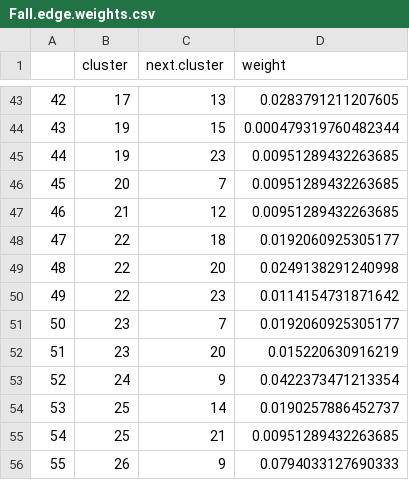
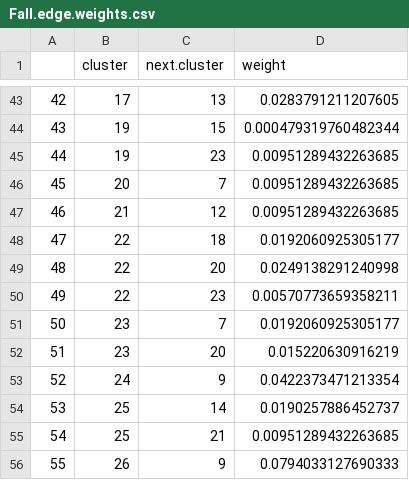
Before and after one commit to Pjefferyi/Blackpoll_Warbler_migration_network_Git, a CSV file: Network_construction/Fall.edge.weights.csv, drawn as a sheet; only a part is shown, gaps mark what is left out.

```diff
--- a/Network_construction/Fall.edge.weights.csv
+++ b/Network_construction/Fall.edge.weights.csv
@@ -49,3 +49,3 @@
 "48",22,20,0.0249138291240998
-"49",22,23,0.0114154731871642
+"49",22,23,0.00570773659358211
 "50",23,7,0.0192060925305177
```
Also changed, not shown: Network_construction/Fall.node.metadata.csv, Network_construction/Fall.stationary.data.csv, 8 other files.
